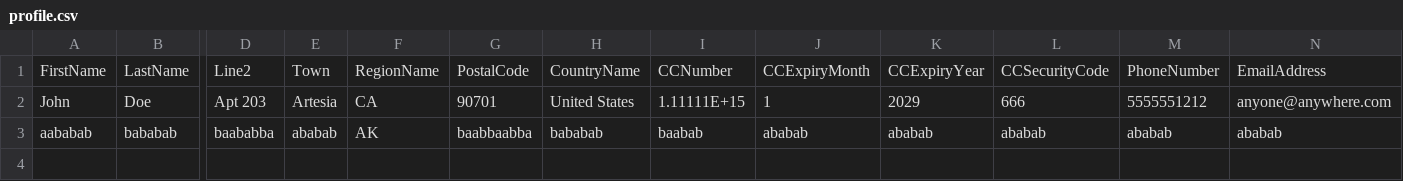
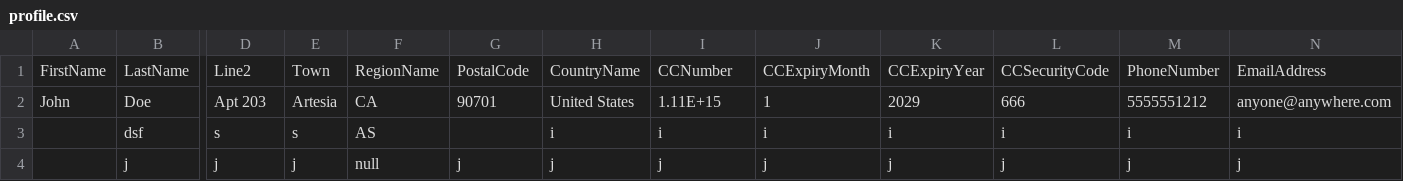
Before and after one commit to NensiSkenderi/profile, a CSV file: src/main/java/profile.csv, drawn as a sheet; only a part is shown, gaps mark what is left out; removed rows and columns are numbered as before the commit, all else as after; rows hold the shown columns only; the diff names each change by its address in the sheet, - before the commit and + after, or states it on an @@ line.

```diff
--- a/src/main/java/profile.csv
+++ b/src/main/java/profile.csv
-I2: 1.11111E+15
+I2: 1.11E+15
-row 3: aababab | bababab | baababba | ababab | AK | baabbaabba | bababab | baabab | ababab | ababab | ababab | ababab | ababab
+row 3:  | dsf | s | s | AS |  | i | i | i | i | i | i | i
+row 4:  | j | j | j | null | j | j | j | j | j | j | j | j
```
Also changed, not shown: 6 other files.
